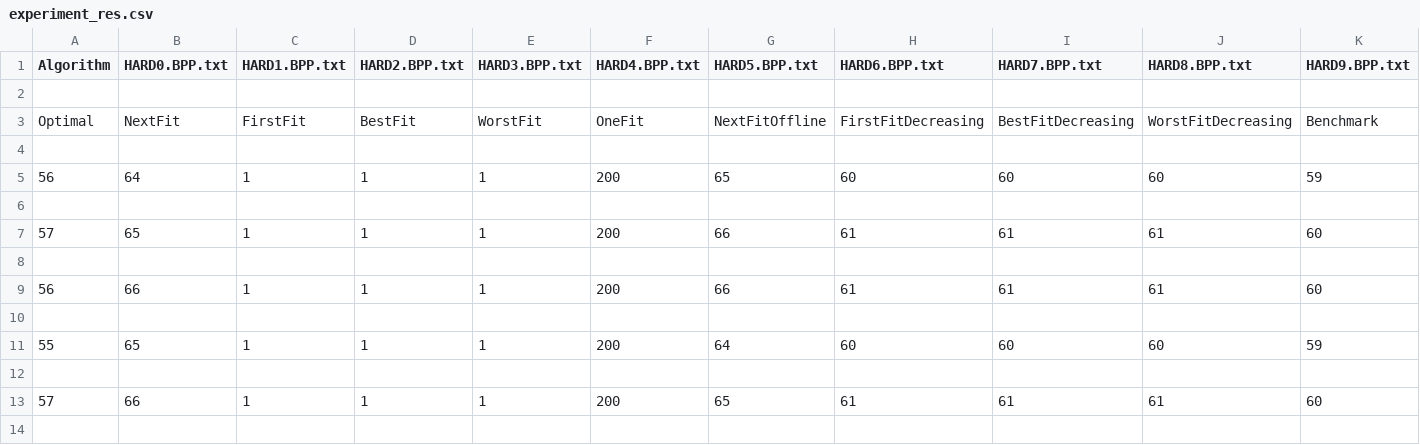
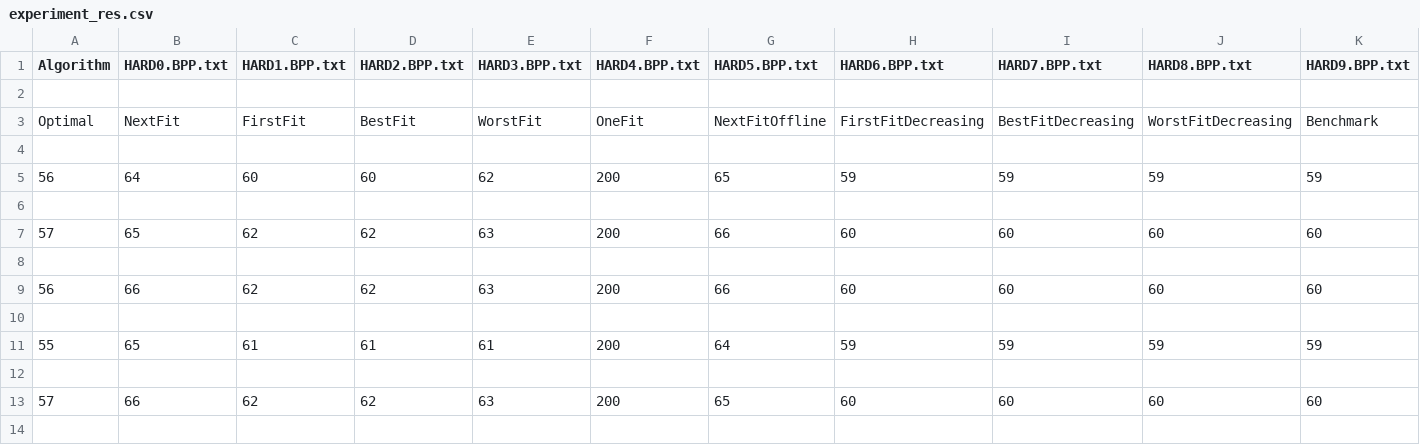
Before and after one commit to nivethakuruparan/bin-packing, a CSV file: experiment_res.csv, drawn as a sheet; only a part is shown; the diff covers the shown part only.

```diff
--- a/experiment_res.csv
+++ b/experiment_res.csv
@@ -4,11 +4,11 @@ Optimal,NextFit,FirstFit,BestFit,WorstFit,OneFit,NextFitOffline,FirstFitDecreasi
 
-56,64,1,1,1,200,65,60,60,60,59
+56,64,60,60,62,200,65,59,59,59,59
 
-57,65,1,1,1,200,66,61,61,61,60
+57,65,62,62,63,200,66,60,60,60,60
 
-56,66,1,1,1,200,66,61,61,61,60
+56,66,62,62,63,200,66,60,60,60,60
 
-55,65,1,1,1,200,64,60,60,60,59
+55,65,61,61,61,200,64,59,59,59,59
 
-57,66,1,1,1,200,65,61,61,61,60
+57,66,62,62,63,200,65,60,60,60,60
 
```
Also changed, not shown: 30 edited cells elsewhere in this file, 7 other files.
